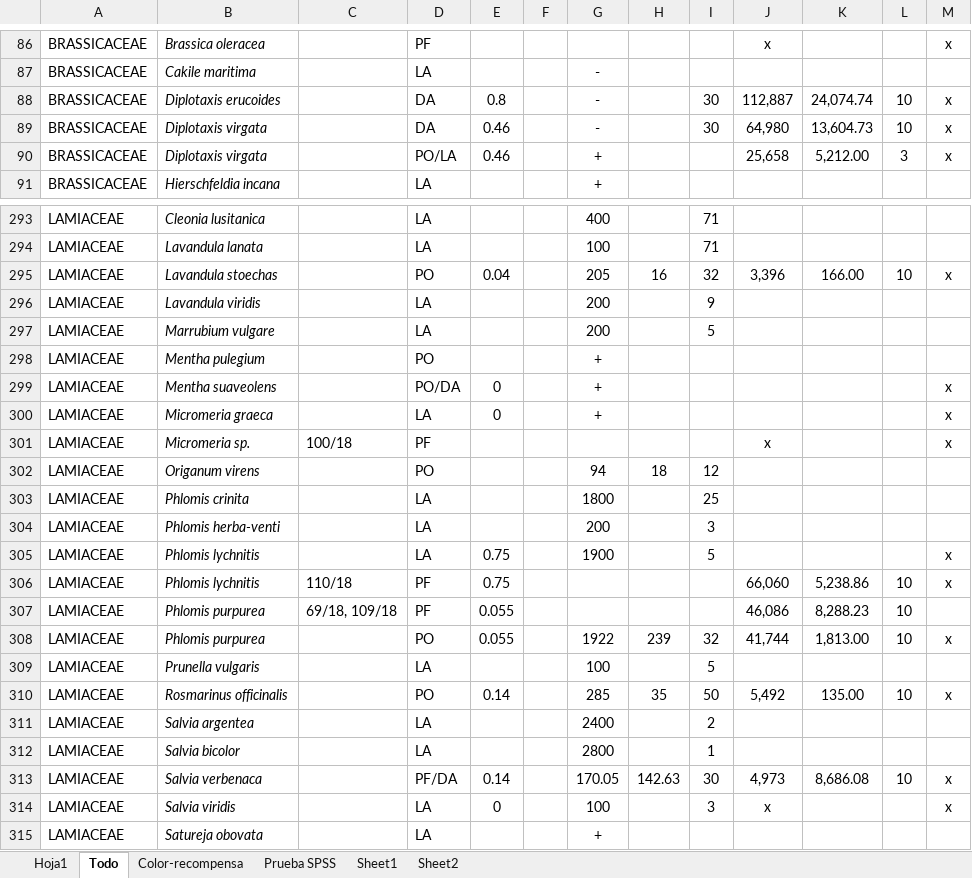
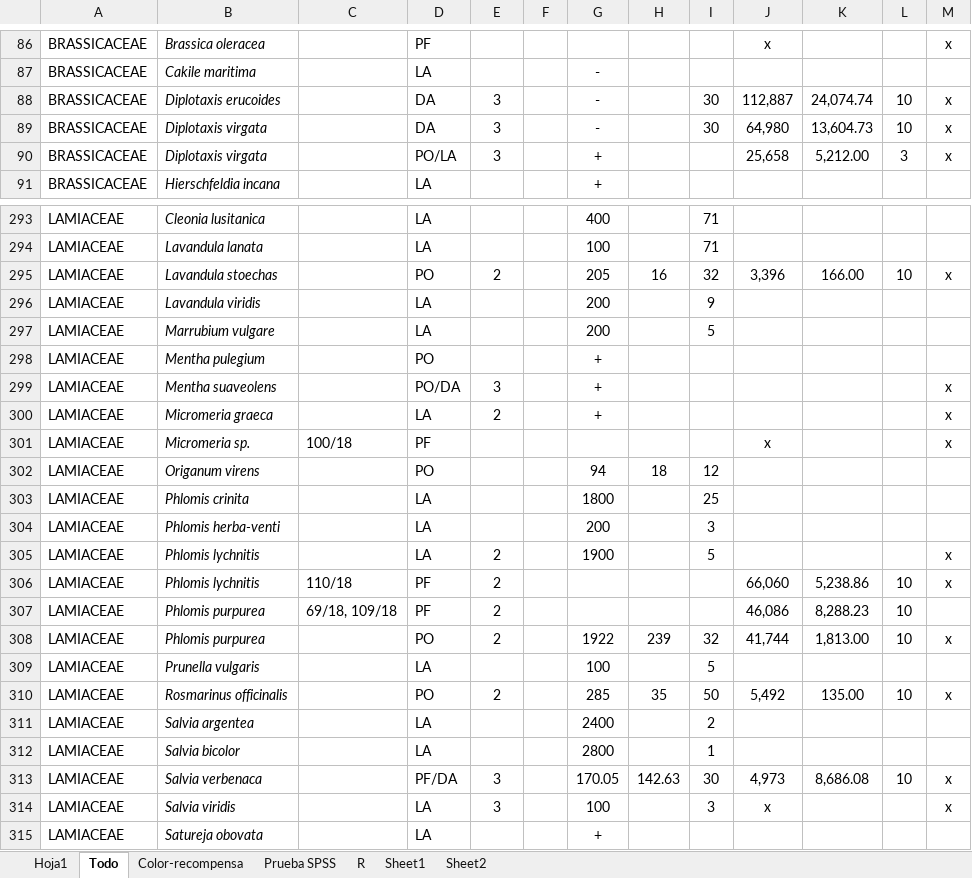
Before and after one commit to amesclir/Coloryrecompensas, an Excel workbook: Nueva lista Color-recompensa.xlsx, sheet Todo, drawn as a sheet; only a part is shown, gaps mark what is left out; values as stored, in another font and other column widths than the file's, no borders; the diff covers the shown part only; the diff names each change by its address in the sheet, - before the commit and + after, or states it on an @@ line.

Commit message:
todo corregido

```diff
--- a/Nueva lista Color-recompensa.xlsx (sheet Todo)
+++ b/Nueva lista Color-recompensa.xlsx (sheet Todo)
+sheet tab: R
-E88: 0.8
+E88: 3
-E89:E90: 0.46
+E89:E90: 3
-E295: 0.04
+E295: 2
-E299: 0
+E299: 3
-E300: 0
+E300: 2
-E305:E306: 0.75
+E305:E306: 2
-E307:E308: 0.055
+E307:E308: 2
-E310: 0.14
+E310: 2
-E313: 0.14
+E313: 3
-E314: 0
+E314: 3
```
Also changed, not shown: 117 edited cells elsewhere in this sheet, sheet Sheet1, sheet Sheet2, sheet Prueba SPSS, formulas that keep their value, 12 other files.
